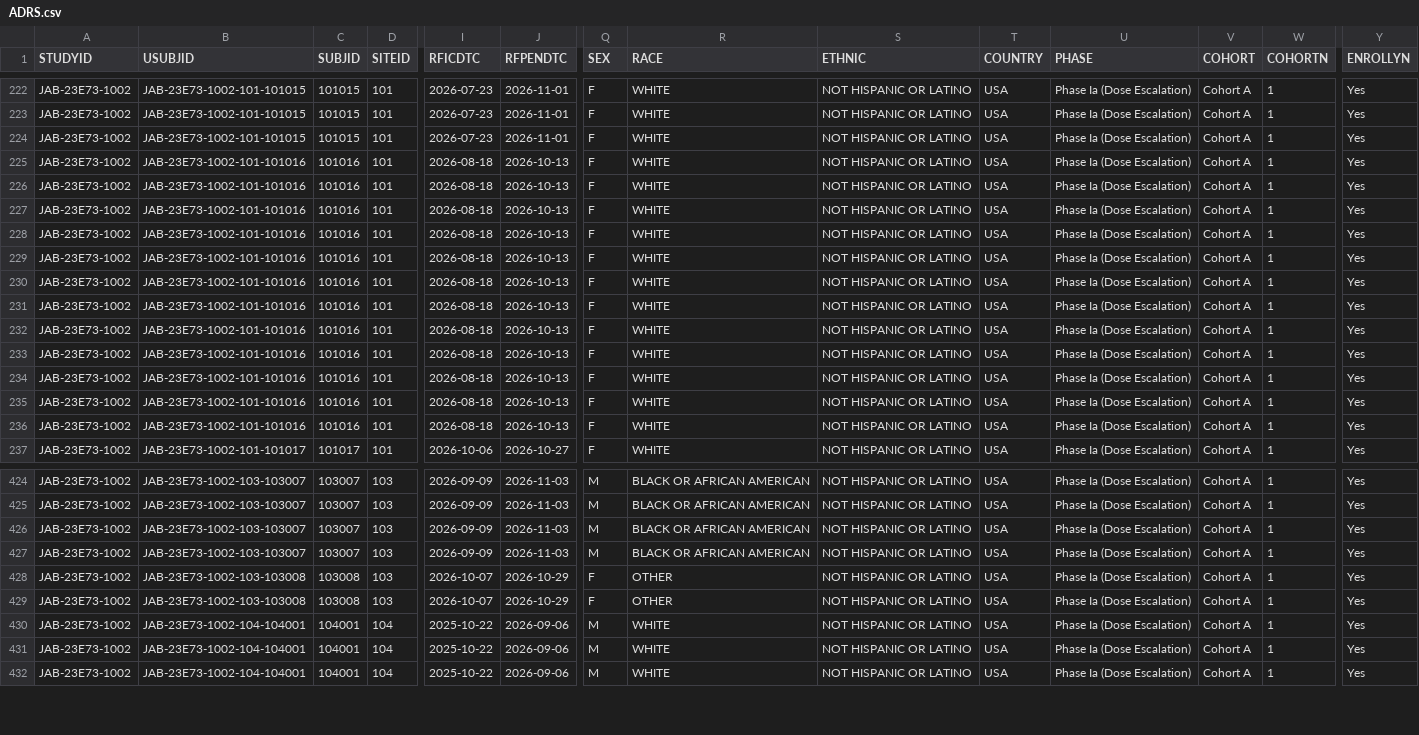
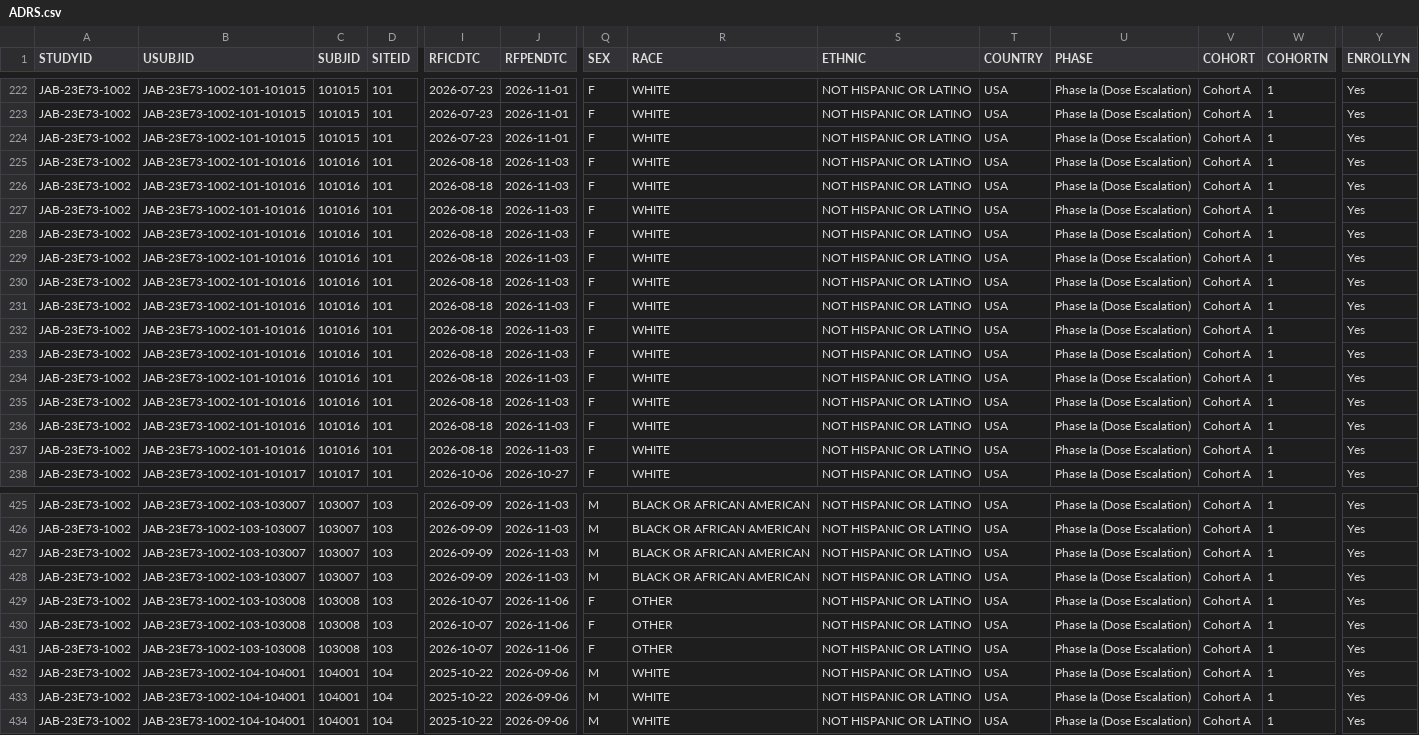
Before and after one commit to jacobiosp1/JAB23E73_1002, a CSV file: data/ADRS.csv, drawn as a sheet; only a part is shown, gaps mark what is left out; addresses are those after the commit; rows hold the shown columns only; the diff names each change by its address in the sheet, - before the commit and + after, or states it on an @@ line.

```diff
--- a/data/ADRS.csv
+++ b/data/ADRS.csv
-J225:J230 (RFPENDTC): 2026-10-13
+J225:J230 (RFPENDTC): 2026-11-03
+row 231: JAB-23E73-1002 | JAB-23E73-1002-101-101016 | 101016 | 101 | 2026-08-18 | 2026-11-03 | F | WHITE | NOT HISPANIC OR LATINO | USA | Phase Ia (Dose Escalation) | Cohort A | 1 | Yes
-J232:J237 (RFPENDTC): 2026-10-13
+J232:J237 (RFPENDTC): 2026-11-03
-J429:J430 (RFPENDTC): 2026-10-29
+J429:J430 (RFPENDTC): 2026-11-06
+row 431: JAB-23E73-1002 | JAB-23E73-1002-103-103008 | 103008 | 103 | 2026-10-07 | 2026-11-06 | F | OTHER | NOT HISPANIC OR LATINO | USA | Phase Ia (Dose Escalation) | Cohort A | 1 | Yes
```
Also changed, not shown: data/ADAE.csv, data/ADBASE.csv, 10 other files.
